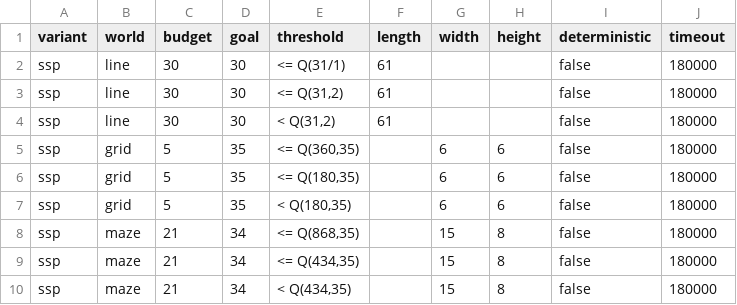
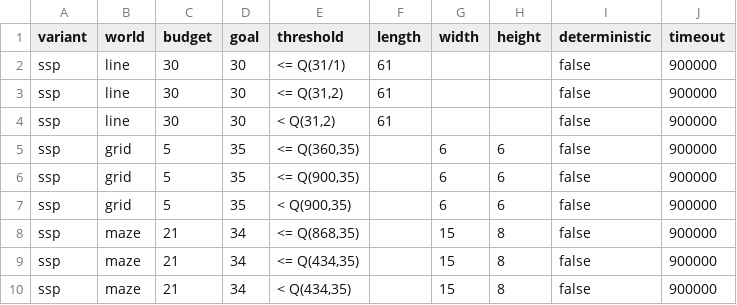
Before and after one commit to Zedrichu/Optimal-Observability-Problem, a CSV file: dynamic_solvers/configs/Pos-SSP-config.csv, drawn as a sheet.

```diff
--- a/dynamic_solvers/configs/Pos-SSP-config.csv
+++ b/dynamic_solvers/configs/Pos-SSP-config.csv
@@ -1,10 +1,10 @@
 "variant","world","budget","goal","threshold","length","width","height","deterministic","timeout"
-ssp,line,30,30,<= Q(31/1),61,,,false,180000
-ssp,line,30,30,"<= Q(31,2)",61,,,false,180000
-ssp,line,30,30,"<  Q(31,2)",61,,,false,180000
-ssp,grid,5,35,"<= Q(360,35)",,6,6,false,180000
-ssp,grid,5,35,"<= Q(180,35)",,6,6,false,180000
-ssp,grid,5,35,"<  Q(180,35)",,6,6,false,180000
-ssp,maze,21,34,"<= Q(868,35)",,15,8,false,180000
-ssp,maze,21,34,"<= Q(434,35)",,15,8,false,180000
-ssp,maze,21,34,"<  Q(434,35)",,15,8,false,180000
+ssp,line,30,30,<= Q(31/1),61,,,false,900000
+ssp,line,30,30,"<= Q(31,2)",61,,,false,900000
+ssp,line,30,30,"<  Q(31,2)",61,,,false,900000
+ssp,grid,5,35,"<= Q(360,35)",,6,6,false,900000
+ssp,grid,5,35,"<= Q(900,35)",,6,6,false,900000
+ssp,grid,5,35,"<  Q(900,35)",,6,6,false,900000
+ssp,maze,21,34,"<= Q(868,35)",,15,8,false,900000
+ssp,maze,21,34,"<= Q(434,35)",,15,8,false,900000
+ssp,maze,21,34,"<  Q(434,35)",,15,8,false,900000
```
Also changed, not shown: dynamic_solvers/configs/PD-POP-config.csv, dynamic_solvers/configs/PD-SSP-config.csv, 2 other files.
